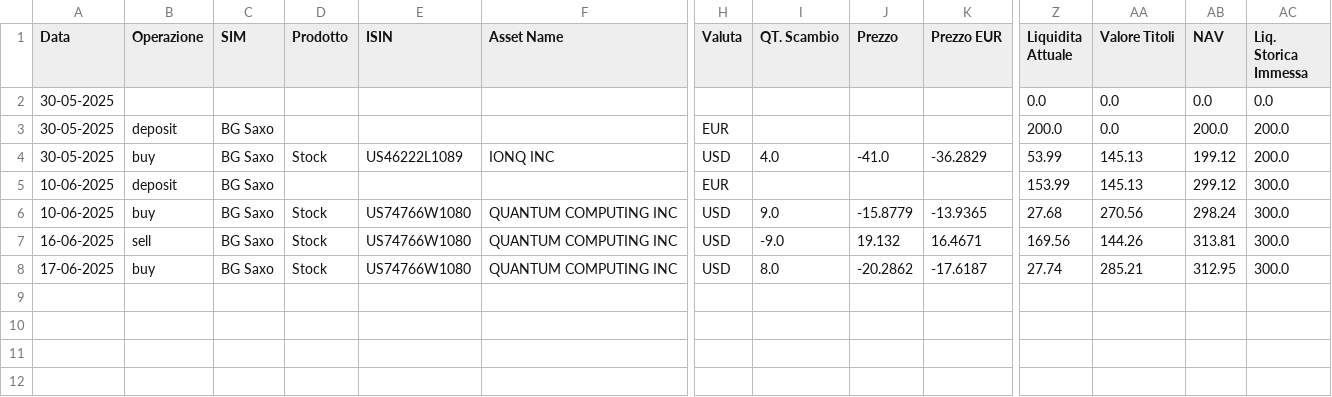
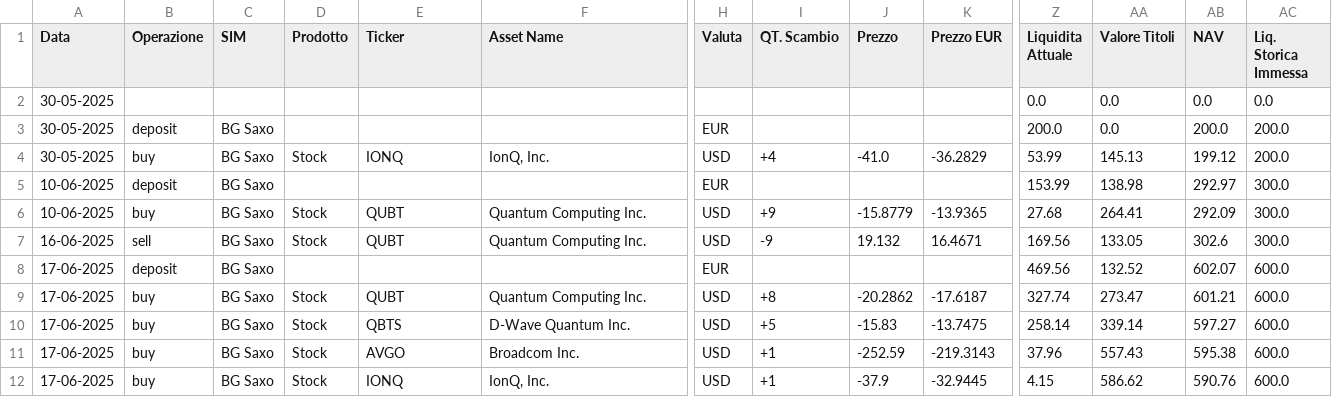
Before and after one commit to andrea-tonello/portfolio-manager-gui, a CSV file: reports/report-fancy.csv, drawn as a sheet; only a part is shown, gaps mark what is left out; addresses are those after the commit; rows hold the shown columns only; the diff names each change by its address in the sheet, - before the commit and + after, or states it on an @@ line.

```diff
--- a/reports/report-fancy.csv
+++ b/reports/report-fancy.csv
-E1: ISIN
+E1: Ticker
-E4 (Ticker): US46222L1089
+E4 (Ticker): IONQ
-F4 (Asset Name): IONQ INC
+F4 (Asset Name): IonQ, Inc.
-I4 (QT. Scambio): 4.0
+I4 (QT. Scambio): +4
-AA5 (Valore Titoli): 145.13
+AA5 (Valore Titoli): 138.98
-AB5 (NAV): 299.12
+AB5 (NAV): 292.97
-E6:E7 (Ticker): US74766W1080
+E6:E7 (Ticker): QUBT
-F6:F7 (Asset Name): QUANTUM COMPUTING INC
+F6:F7 (Asset Name): Quantum Computing Inc.
-I6 (QT. Scambio): 9.0
+I6 (QT. Scambio): +9
-AA6 (Valore Titoli): 270.56
+AA6 (Valore Titoli): 264.41
-AB6 (NAV): 298.24
+AB6 (NAV): 292.09
-I7 (QT. Scambio): -9.0
+I7 (QT. Scambio): -9
-AA7 (Valore Titoli): 144.26
+AA7 (Valore Titoli): 133.05
-AB7 (NAV): 313.81
+AB7 (NAV): 302.6
+row 8: 17-06-2025 | deposit | BG Saxo |  |  |  | EUR |  |  |  | 469.56 | 132.52 | 602.07 | 600.0
-E9 (Ticker): US74766W1080
+E9 (Ticker): QUBT
-F9 (Asset Name): QUANTUM COMPUTING INC
+F9 (Asset Name): Quantum Computing Inc.
-I9 (QT. Scambio): 8.0
+I9 (QT. Scambio): +8
-Z9 (Liquidita Attuale): 27.74
+Z9 (Liquidita Attuale): 327.74
-AA9 (Valore Titoli): 285.21
+AA9 (Valore Titoli): 273.47
-AB9 (NAV): 312.95
+AB9 (NAV): 601.21
-AC9 (Liq. Storica Immessa): 300.0
+AC9 (Liq. Storica Immessa): 600.0
+row 10: 17-06-2025 | buy | BG Saxo | Stock | QBTS | D-Wave Quantum Inc. | USD | +5 | -15.83 | -13.7475 | 258.14 | 339.14 | 597.27 | 600.0
+row 11: 17-06-2025 | buy | BG Saxo | Stock | AVGO | Broadcom Inc. | USD | +1 | -252.59 | -219.3143 | 37.96 | 557.43 | 595.38 | 600.0
+row 12: 17-06-2025 | buy | BG Saxo | Stock | IONQ | IonQ, Inc. | USD | +1 | -37.9 | -32.9445 | 4.15 | 586.62 | 590.76 | 600.0
```
Also changed, not shown: reports/report.csv, 6 other files.
